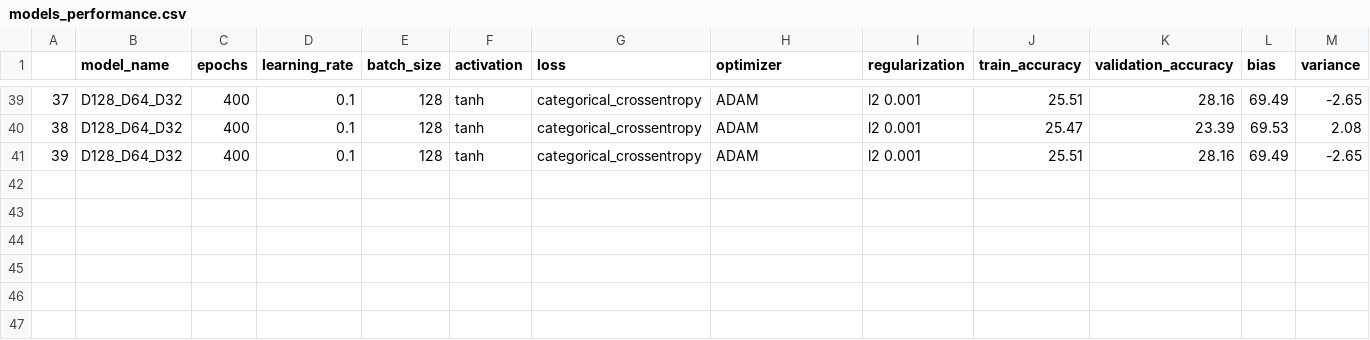
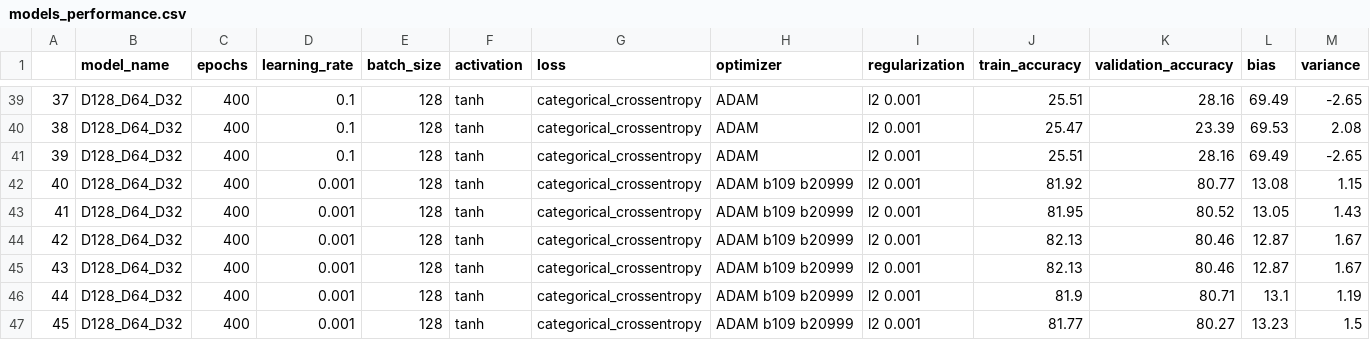
Before and after one commit to Dacarpe03/FIFAPlayersClassification, a CSV file: Results/models_performance.csv, drawn as a sheet; only a part is shown, gaps mark what is left out; rows hold the shown columns only; the diff names each change by its address in the sheet, - before the commit and + after, or states it on an @@ line.

```diff
--- a/Results/models_performance.csv
+++ b/Results/models_performance.csv
+row 42: 40 | D128_D64_D32 | 400 | 0.001 | 128 | tanh | categorical_crossentropy | ADAM b109 b20999 | l2 0.001 | 81.92 | 80.77 | 13.08 | 1.15
+row 43: 41 | D128_D64_D32 | 400 | 0.001 | 128 | tanh | categorical_crossentropy | ADAM b109 b20999 | l2 0.001 | 81.95 | 80.52 | 13.05 | 1.43
+row 44: 42 | D128_D64_D32 | 400 | 0.001 | 128 | tanh | categorical_crossentropy | ADAM b109 b20999 | l2 0.001 | 82.13 | 80.46 | 12.87 | 1.67
+row 45: 43 | D128_D64_D32 | 400 | 0.001 | 128 | tanh | categorical_crossentropy | ADAM b109 b20999 | l2 0.001 | 82.13 | 80.46 | 12.87 | 1.67
+row 46: 44 | D128_D64_D32 | 400 | 0.001 | 128 | tanh | categorical_crossentropy | ADAM b109 b20999 | l2 0.001 | 81.9 | 80.71 | 13.1 | 1.19
+row 47: 45 | D128_D64_D32 | 400 | 0.001 | 128 | tanh | categorical_crossentropy | ADAM b109 b20999 | l2 0.001 | 81.77 | 80.27 | 13.23 | 1.5
```
Also changed, not shown: 6 other files.
